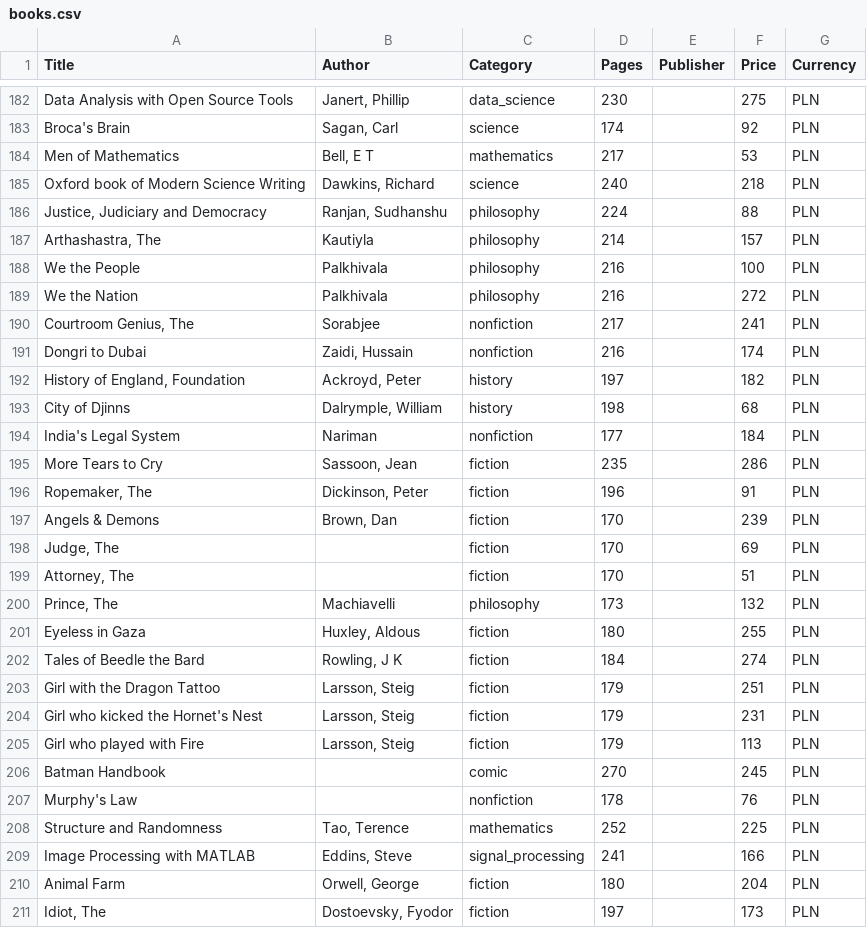
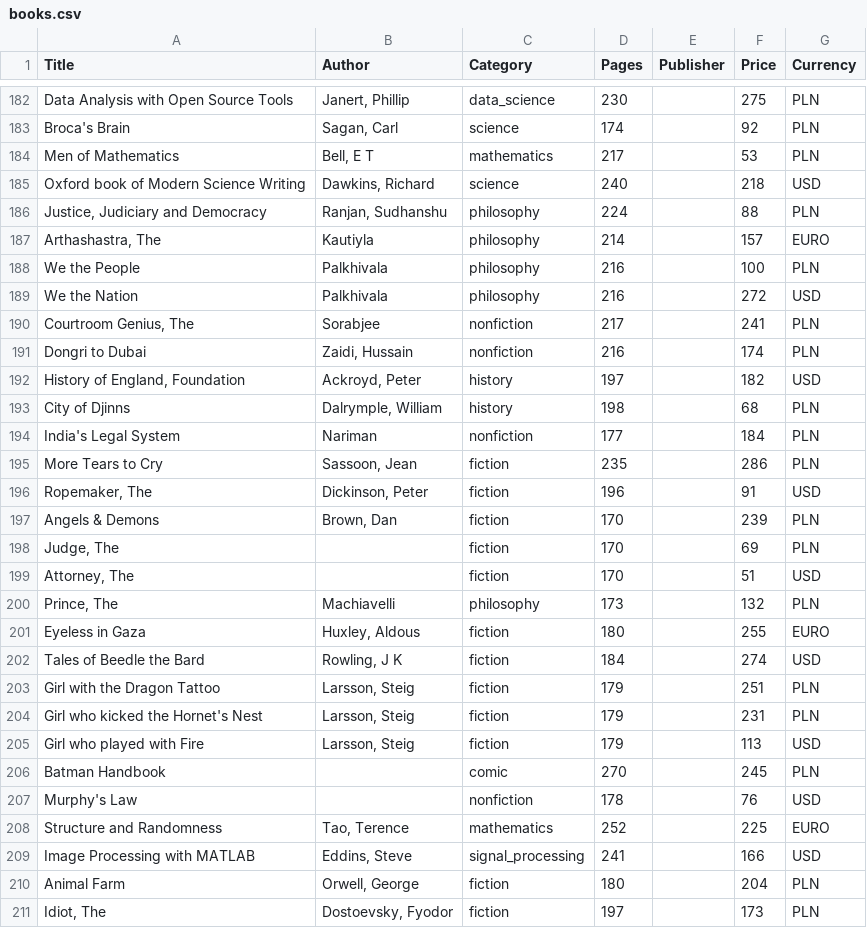
Before and after one commit to SkalskiP/SOA, a CSV file: lab3/src/main/resources/assets/books.csv, drawn as a sheet; only a part is shown, gaps mark what is left out; the diff covers the shown part only.

```diff
--- a/lab3/src/main/resources/assets/books.csv
+++ b/lab3/src/main/resources/assets/books.csv
@@ -184,10 +184,10 @@ Broca's Brain,"Sagan, Carl",science,174,,92,PLN
 Men of Mathematics,"Bell, E T",mathematics,217,,53,PLN
-Oxford book of Modern Science Writing,"Dawkins, Richard",science,240,,218,PLN
+Oxford book of Modern Science Writing,"Dawkins, Richard",science,240,,218,USD
 "Justice, Judiciary and Democracy","Ranjan, Sudhanshu",philosophy,224,,88,PLN
-"Arthashastra, The",Kautiyla,philosophy,214,,157,PLN
+"Arthashastra, The",Kautiyla,philosophy,214,,157,EURO
 We the People,Palkhivala,philosophy,216,,100,PLN
-We the Nation,Palkhivala,philosophy,216,,272,PLN
+We the Nation,Palkhivala,philosophy,216,,272,USD
 "Courtroom Genius, The",Sorabjee,nonfiction,217,,241,PLN
 Dongri to Dubai,"Zaidi, Hussain",nonfiction,216,,174,PLN
-"History of England, Foundation","Ackroyd, Peter",history,197,,182,PLN
+"History of England, Foundation","Ackroyd, Peter",history,197,,182,USD
 City of Djinns,"Dalrymple, William",history,198,,68,PLN
@@ -195,16 +195,16 @@ India's Legal System,Nariman,nonfiction,177,,184,PLN
 More Tears to Cry,"Sassoon, Jean",fiction,235,,286,PLN
-"Ropemaker, The","Dickinson, Peter",fiction,196,,91,PLN
+"Ropemaker, The","Dickinson, Peter",fiction,196,,91,USD
 Angels & Demons,"Brown, Dan",fiction,170,,239,PLN
 "Judge, The",,fiction,170,,69,PLN
-"Attorney, The",,fiction,170,,51,PLN
+"Attorney, The",,fiction,170,,51,USD
 "Prince, The",Machiavelli,philosophy,173,,132,PLN
-Eyeless in Gaza,"Huxley, Aldous",fiction,180,,255,PLN
-Tales of Beedle the Bard,"Rowling, J K",fiction,184,,274,PLN
+Eyeless in Gaza,"Huxley, Aldous",fiction,180,,255,EURO
+Tales of Beedle the Bard,"Rowling, J K",fiction,184,,274,USD
 Girl with the Dragon Tattoo,"Larsson, Steig",fiction,179,,251,PLN
 Girl who kicked the Hornet's Nest,"Larsson, Steig",fiction,179,,231,PLN
-Girl who played with Fire,"Larsson, Steig",fiction,179,,113,PLN
+Girl who played with Fire,"Larsson, Steig",fiction,179,,113,USD
 Batman Handbook,,comic,270,,245,PLN
-Murphy's Law,,nonfiction,178,,76,PLN
-Structure and Randomness,"Tao, Terence",mathematics,252,,225,PLN
-Image Processing with MATLAB,"Eddins, Steve",signal_processing,241,,166,PLN
+Murphy's Law,,nonfiction,178,,76,USD
+Structure and Randomness,"Tao, Terence",mathematics,252,,225,EURO
+Image Processing with MATLAB,"Eddins, Steve",signal_processing,241,,166,USD
 Animal Farm,"Orwell, George",fiction,180,,204,PLN
```
Also changed, not shown: 58 edited cells elsewhere in this file, 5 other files.
